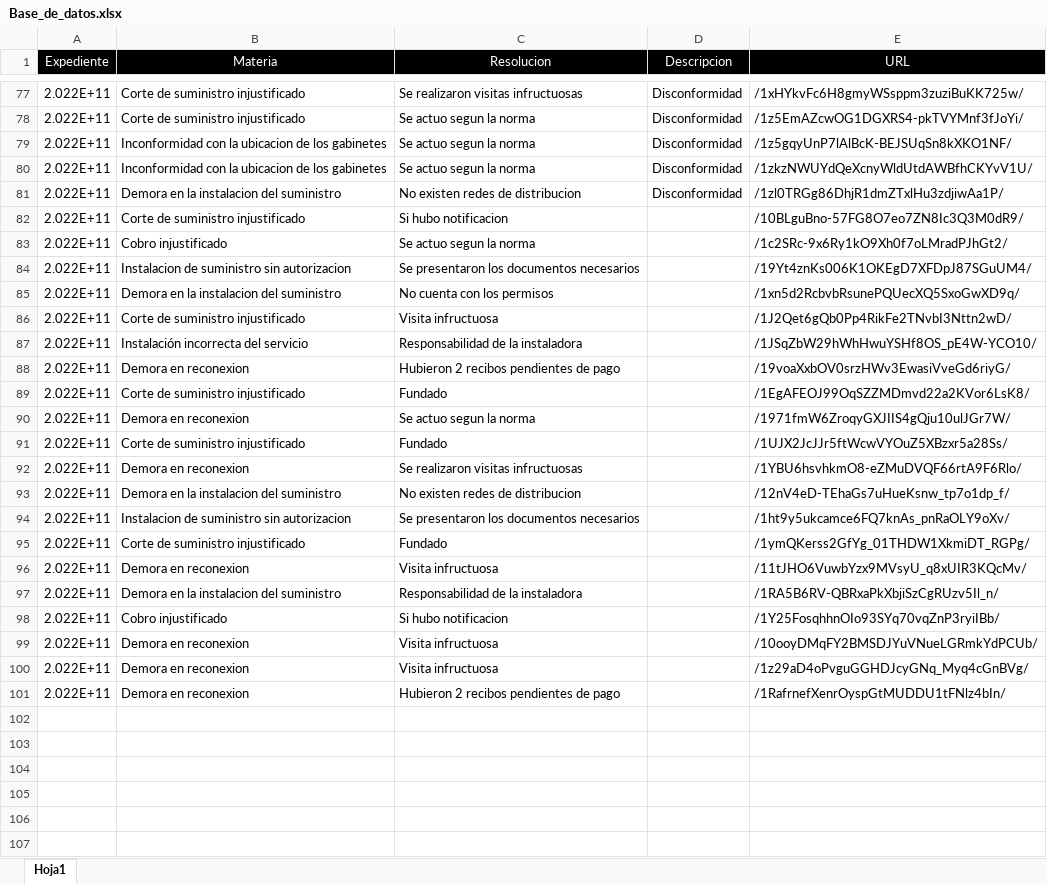
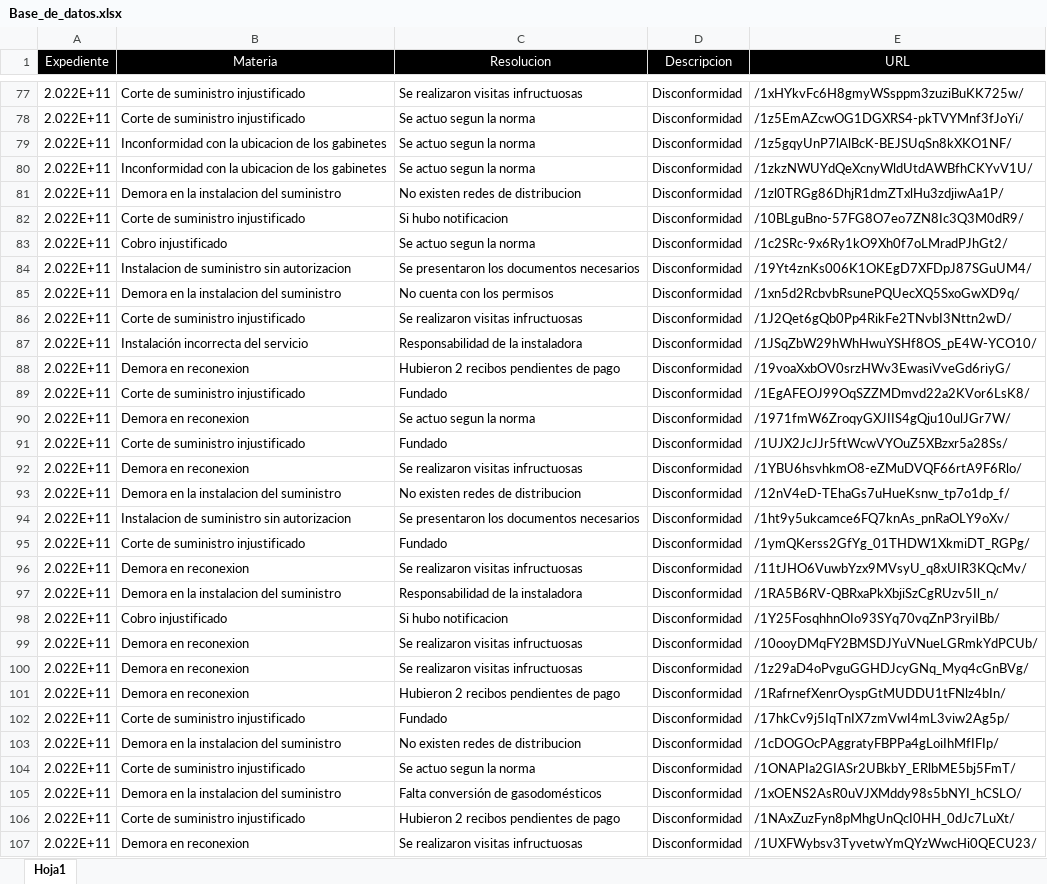
Before and after one commit to junior19a2000/OCR, an Excel workbook: Base_de_datos.xlsx, sheet Hoja1, drawn as a sheet; only a part is shown, gaps mark what is left out; values as stored, in another font and other column widths than the file's, no borders; the diff covers the shown part only; the diff names each change by its address in the sheet, - before the commit and + after, or states it on an @@ line.

Commit message:
Add files via upload

```diff
--- a/Base_de_datos.xlsx (sheet Hoja1)
+++ b/Base_de_datos.xlsx (sheet Hoja1)
-D82:D101 (Descripcion): (empty)
+D82:D101 (Descripcion): Disconformidad
-C86 (Resolucion): Visita infructuosa
+C86 (Resolucion): Se realizaron visitas infructuosas
-C96 (Resolucion): Visita infructuosa
+C96 (Resolucion): Se realizaron visitas infructuosas
-C99:C100 (Resolucion): Visita infructuosa
+C99:C100 (Resolucion): Se realizaron visitas infructuosas
+row 102: 2.022E+11 | Corte de suministro injustificado | Fundado | Disconformidad | /17hkCv9j5IqTnIX7zmVwI4mL3viw2Ag5p/
+row 103: 2.022E+11 | Demora en la instalacion del suministro | No existen redes de distribucion | Disconformidad | /1cDOGOcPAggratyFBPPa4gLoiIhMfIFIp/
+row 104: 2.022E+11 | Corte de suministro injustificado | Se actuo segun la norma | Disconformidad | /1ONAPIa2GIASr2UBkbY_ERlbME5bj5FmT/
+row 105: 2.022E+11 | Demora en la instalacion del suministro | Falta conversión de gasodomésticos | Disconformidad | /1xOENS2AsR0uVJXMddy98s5bNYI_hCSLO/
+row 106: 2.022E+11 | Corte de suministro injustificado | Hubieron 2 recibos pendientes de pago | Disconformidad | /1NAxZuzFyn8pMhgUnQcI0HH_0dJc7LuXt/
+row 107: 2.022E+11 | Demora en reconexion | Se realizaron visitas infructuosas | Disconformidad | /1UXFWybsv3TyvetwYmQYzWwcHi0QECU23/
```
Also changed, not shown: 3 edited cells elsewhere in this sheet.
